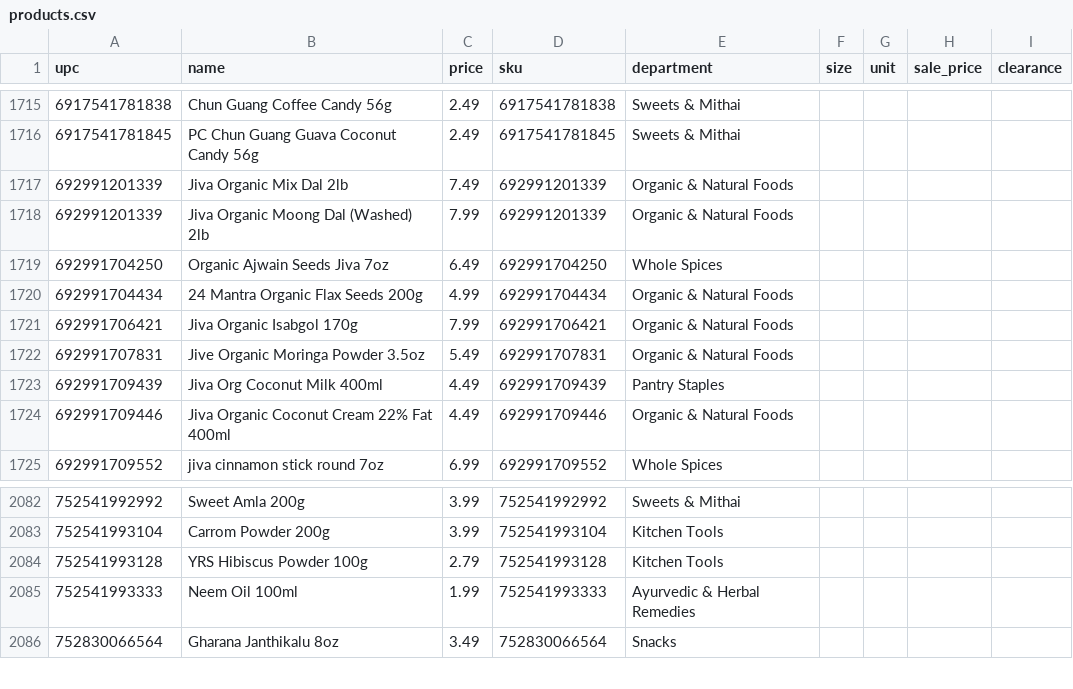
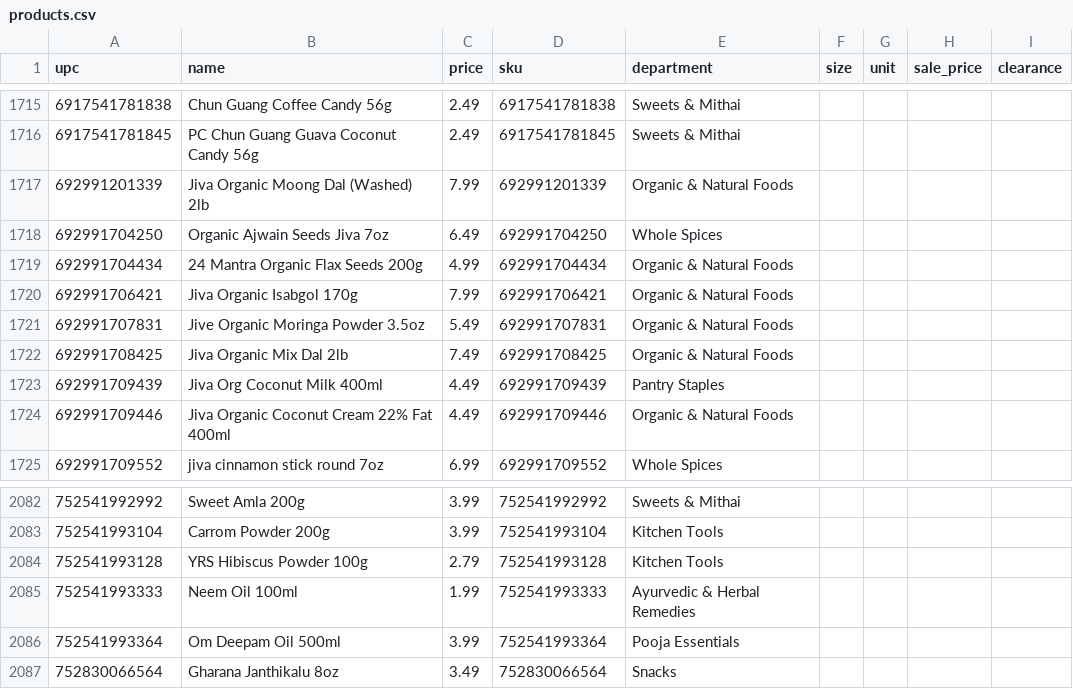
Before and after one commit to spicetownbackend/spicetown-labels, a CSV file: data/products.csv, drawn as a sheet; only a part is shown, gaps mark what is left out; removed rows and columns are numbered as before the commit, all else as after; the diff names each change by its address in the sheet, - before the commit and + after, or states it on an @@ line.

```diff
--- a/data/products.csv
+++ b/data/products.csv
-row 1717: 692991201339 | Jiva Organic Mix Dal 2lb | 7.49 | 692991201339 | Organic & Natural Foods
+row 1722: 692991708425 | Jiva Organic Mix Dal 2lb | 7.49 | 692991708425 | Organic & Natural Foods
+row 2086: 752541993364 | Om Deepam Oil 500ml | 3.99 | 752541993364 | Pooja Essentials
```
Also changed, not shown: 1 other file.
